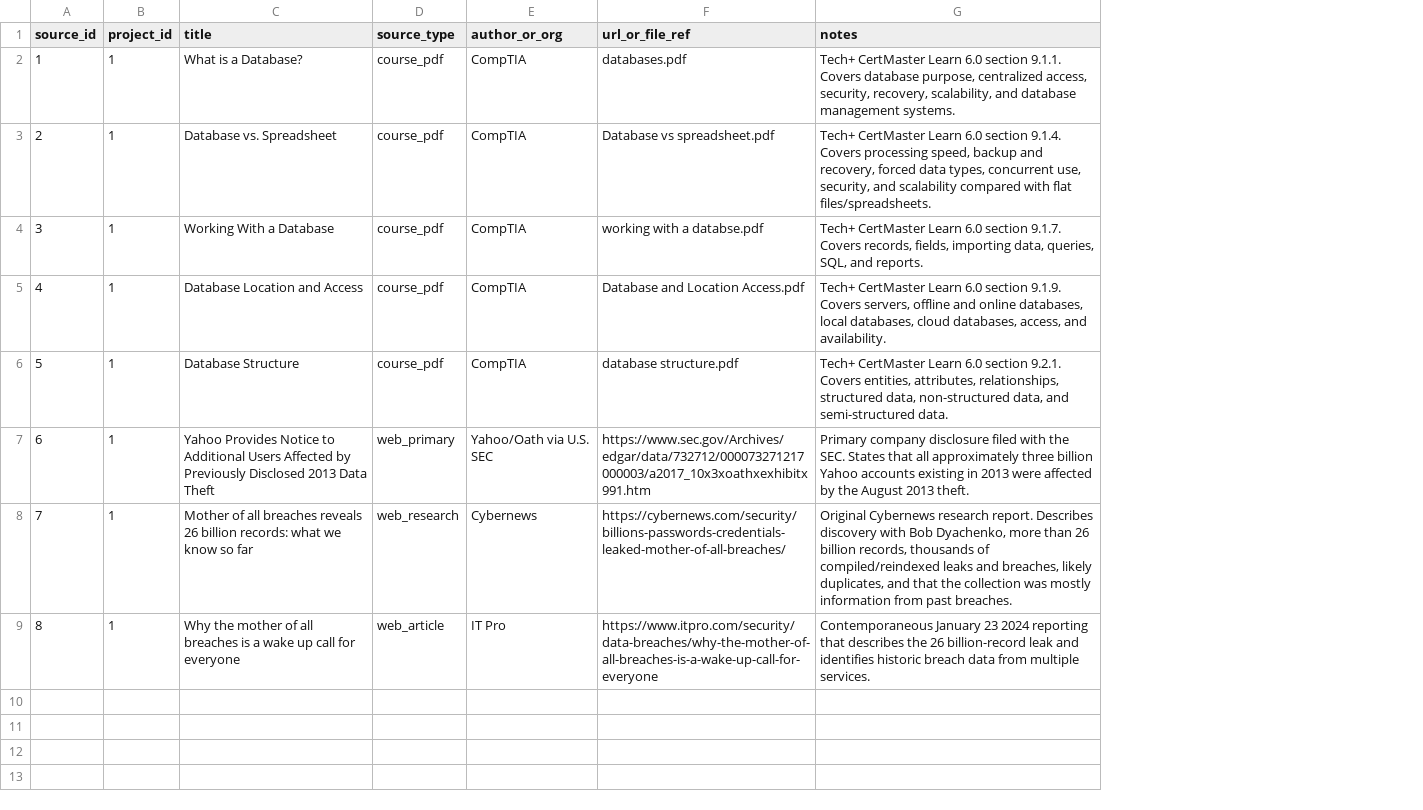
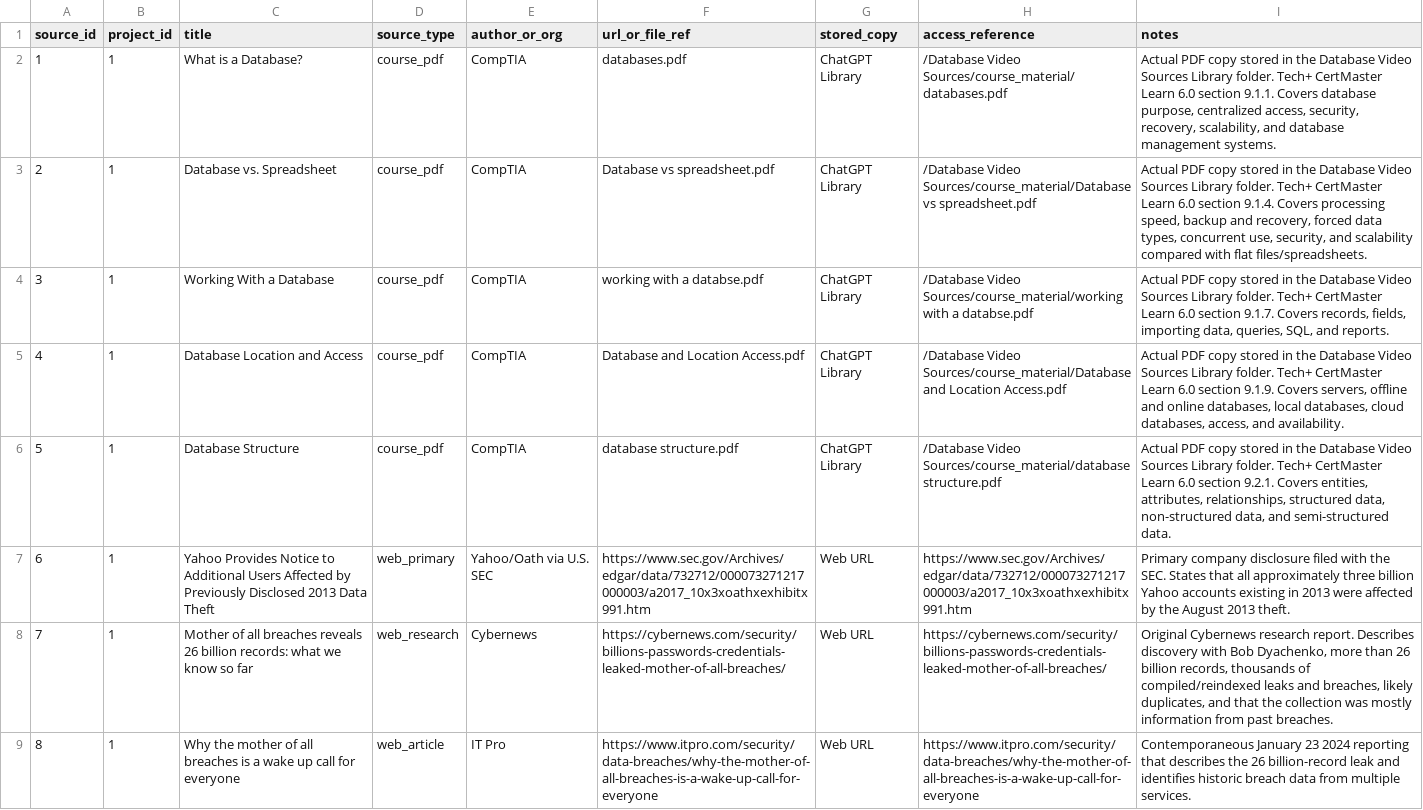
Before and after one commit to DevelopingStudent/database-video-project, a CSV file: data/sources.csv, drawn as a sheet; addresses are those after the commit; the diff names each change by its address in the sheet, - before the commit and + after, or states it on an @@ line.

Commit message:
Add concrete access locations for research sources

```diff
--- a/data/sources.csv
+++ b/data/sources.csv
+column G (stored_copy), rows 2-9: ChatGPT Library | ChatGPT Library | ChatGPT Library | ChatGPT Library | ChatGPT Library | Web URL | Web URL | Web URL
+column H (access_reference), rows 2-9: /Database Video Sources/course_material/databases.pdf | /Database Video Sources/course_material/Database vs spreadsheet.pdf | /Database Video Sources/course_material/working with a databse.pdf | /Database Video Sources/course_material/Database and Location Access.pdf | /Database Video Sources/course_material/database structure.pdf | https://www.sec.gov/Archives/edgar/data/732712/000073271217000003/a2017_10x3xoathxexhibitx991.htm | https://cybernews.com/security/billions-passwords-credentials-leaked-mother-of-all-breaches/ | https://www.itpro.com/security/data-breaches/why-the-mother-of-all-breaches-is-a-wake-up-call-for-everyone
-I2 (notes): Tech+ CertMaster…
+I2 (notes): Actual PDF copy stored in the Database Video Sources Library folder. Tech+ CertMaster…
-I3 (notes): Tech+ CertMaster…
+I3 (notes): Actual PDF copy stored in the Database Video Sources Library folder. Tech+ CertMaster…
-I4 (notes): Tech+ CertMaster…
+I4 (notes): Actual PDF copy stored in the Database Video Sources Library folder. Tech+ CertMaster…
-I5 (notes): Tech+ CertMaster…
+I5 (notes): Actual PDF copy stored in the Database Video Sources Library folder. Tech+ CertMaster…
-I6 (notes): Tech+ CertMaster…
+I6 (notes): Actual PDF copy stored in the Database Video Sources Library folder. Tech+ CertMaster…
```
